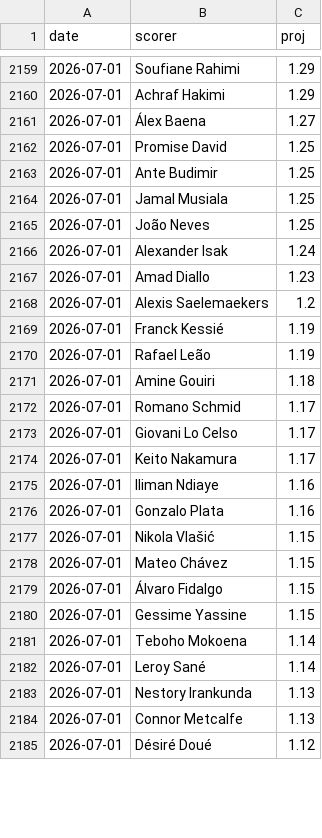
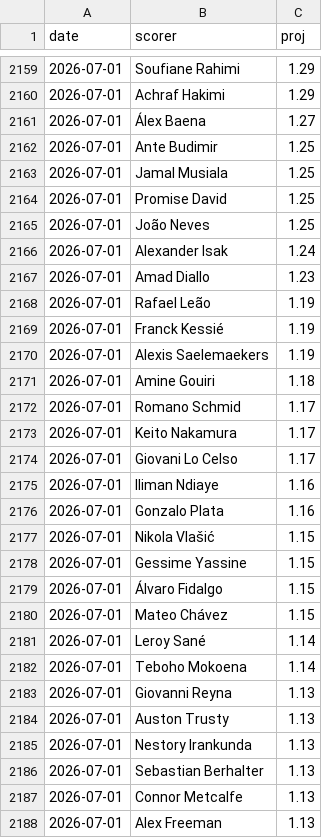
Before and after one commit to manuelcralves/WORLD-CUP-2026, a CSV file: outputs/golden_history.csv, drawn as a sheet; only a part is shown, gaps mark what is left out; the shorter side is filled out with more unchanged rows; the diff covers the shown part only.

```diff
--- a/outputs/golden_history.csv
+++ b/outputs/golden_history.csv
@@ -2161,5 +2161,5 @@ date,scorer,proj
 2026-07-01,Álex Baena,1.27
-2026-07-01,Promise David,1.25
 2026-07-01,Ante Budimir,1.25
 2026-07-01,Jamal Musiala,1.25
+2026-07-01,Promise David,1.25
 2026-07-01,João Neves,1.25
@@ -2167,9 +2167,9 @@ date,scorer,proj
 2026-07-01,Amad Diallo,1.23
-2026-07-01,Alexis Saelemaekers,1.2
+2026-07-01,Rafael Leão,1.19
 2026-07-01,Franck Kessié,1.19
-2026-07-01,Rafael Leão,1.19
+2026-07-01,Alexis Saelemaekers,1.19
 2026-07-01,Amine Gouiri,1.18
 2026-07-01,Romano Schmid,1.17
+2026-07-01,Keito Nakamura,1.17
 2026-07-01,Giovani Lo Celso,1.17
-2026-07-01,Keito Nakamura,1.17
 2026-07-01,Iliman Ndiaye,1.16
@@ -2177,8 +2177,12 @@ date,scorer,proj
 2026-07-01,Nikola Vlašić,1.15
+2026-07-01,Gessime Yassine,1.15
+2026-07-01,Álvaro Fidalgo,1.15
 2026-07-01,Mateo Chávez,1.15
-2026-07-01,Álvaro Fidalgo,1.15
-2026-07-01,Gessime Yassine,1.15
+2026-07-01,Leroy Sané,1.14
 2026-07-01,Teboho Mokoena,1.14
-2026-07-01,Leroy Sané,1.14
+2026-07-01,Giovanni Reyna,1.13
+2026-07-01,Auston Trusty,1.13
 2026-07-01,Nestory Irankunda,1.13
+2026-07-01,Sebastian Berhalter,1.13
 2026-07-01,Connor Metcalfe,1.13
+2026-07-01,Alex Freeman,1.13
```
Also changed, not shown: 4 added rows, 8 removed rows, 4 moved rows and 9 edited cells elsewhere in this file, api_cache/wc_events.csv, api_cache/wc_lineups.csv, 6 other files.
